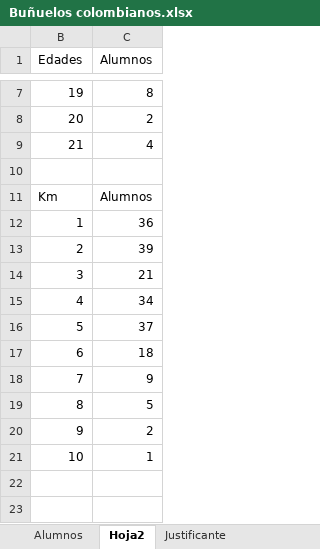
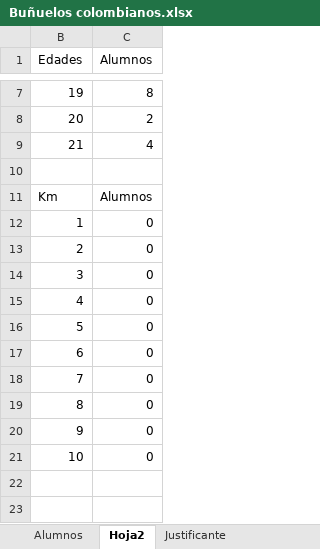
Before and after one commit to RobiPaya/Algoritmos, an Excel workbook: proyecto 2parcial.py/Buñuelos colombianos.xlsx, sheet Hoja2, drawn as a sheet; only a part is shown, gaps mark what is left out; values as stored, in another font and other column widths than the file's, no borders; charts and pictures not drawn; the diff names each change by its address in the sheet, - before the commit and + after, or states it on an @@ line.

```diff
--- a/proyecto 2parcial.py/Buñuelos colombianos.xlsx (sheet Hoja2)
+++ b/proyecto 2parcial.py/Buñuelos colombianos.xlsx (sheet Hoja2)
-C12 (Alumnos): 36
+C12 (Alumnos): 0
-C13 (Alumnos): 39
+C13 (Alumnos): 0
-C14 (Alumnos): 21
+C14 (Alumnos): 0
-C15 (Alumnos): 34
+C15 (Alumnos): 0
-C16 (Alumnos): 37
+C16 (Alumnos): 0
-C17 (Alumnos): 18
+C17 (Alumnos): 0
-C18 (Alumnos): 9
+C18 (Alumnos): 0
-C19 (Alumnos): 5
+C19 (Alumnos): 0
-C20 (Alumnos): 2
+C20 (Alumnos): 0
-C21 (Alumnos): 1
+C21 (Alumnos): 0
```
Also changed, not shown: sheet Justificante, sheet Alumnos, hidden cells, charts or pictures.
